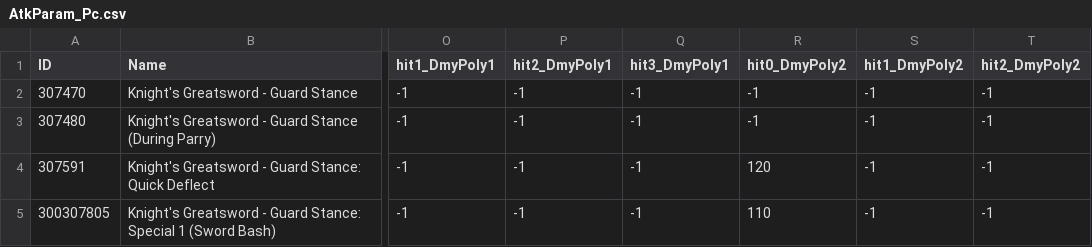
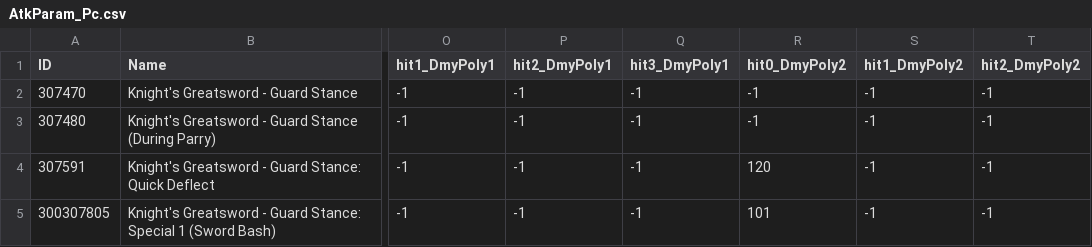
Before and after one commit to Karandra/EldenRing-Enhanced-Weapon-Moveset, a CSV file: merges/AtkParam_Pc.csv, drawn as a sheet; only a part is shown, gaps mark what is left out; the diff names each change by its address in the sheet, - before the commit and + after, or states it on an @@ line.

```diff
--- a/merges/AtkParam_Pc.csv
+++ b/merges/AtkParam_Pc.csv
-R5 (hit0_DmyPoly2): 110
+R5 (hit0_DmyPoly2): 101
```
Also changed, not shown: 32 other files.
